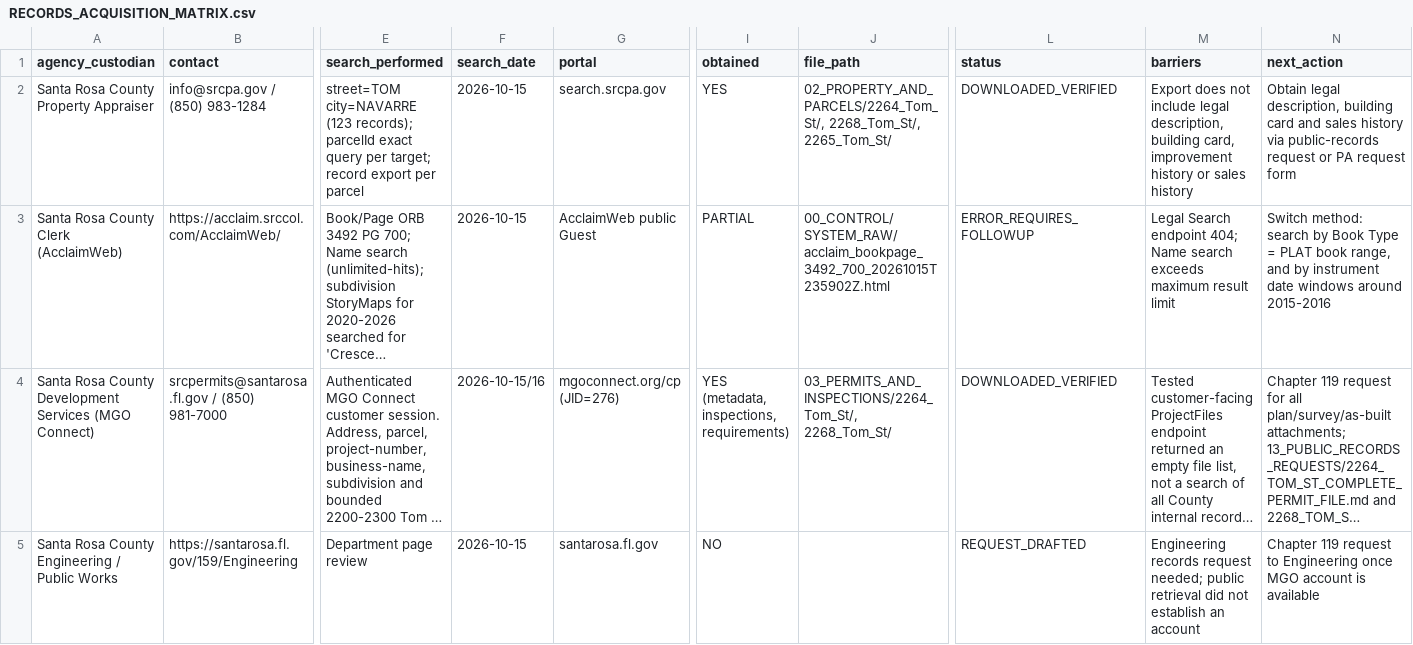
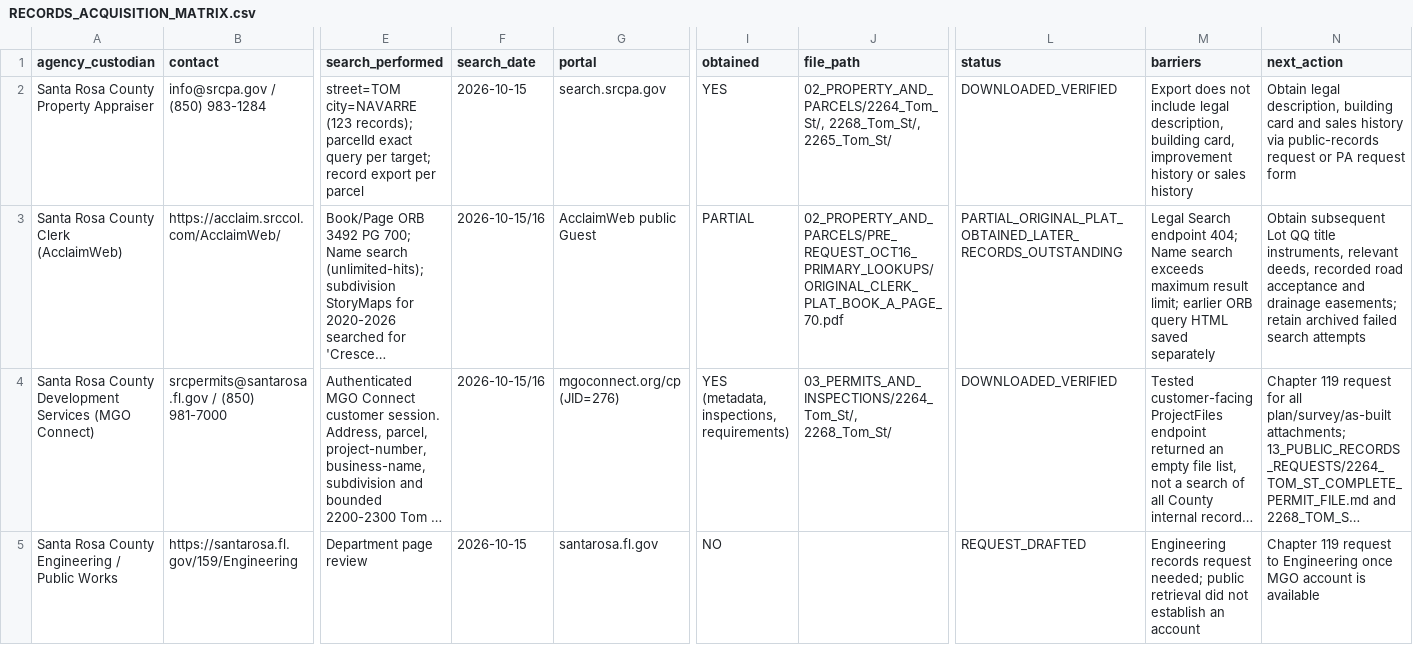
Before and after one commit to dthompsonfl/tom.street.drainage, a CSV file: 00_CONTROL/RECORDS_ACQUISITION_MATRIX.csv, drawn as a sheet; only a part is shown, gaps mark what is left out; long unchanged cells end in …; the diff names each change by its address in the sheet, - before the commit and + after, or states it on an @@ line.

Commit message:
docs: reconcile current administrative controls and quality gates
Restore accurate plat and Clerk statuses, repair PDF manifest input count, document current administrative boundaries and private intake, and enforce read-only regression checks on future changes.

```diff
--- a/00_CONTROL/RECORDS_ACQUISITION_MATRIX.csv
+++ b/00_CONTROL/RECORDS_ACQUISITION_MATRIX.csv
-F3 (search_date): 2026-10-15
+F3 (search_date): 2026-10-15/16
-J3 (file_path): 00_CONTROL/SYSTEM_RAW/acclaim_bookpage_3492_700_20261015T235902Z.html
+J3 (file_path): 02_PROPERTY_AND_PARCELS/PRE_REQUEST_OCT16_PRIMARY_LOOKUPS/ORIGINAL_CLERK_PLAT_BOOK_A_PAGE_70.pdf
-L3 (status): ERROR_REQUIRES_FOLLOWUP
+L3 (status): PARTIAL_ORIGINAL_PLAT_OBTAINED_LATER_RECORDS_OUTSTANDING
-M3 (barriers): …maximum result limit
+M3 (barriers): …maximum result limit; earlier ORB query HTML saved separately
-N3 (next_action): Switch method: search by Book Type = PLAT book range, and by instrument date windows around 2015-2016
+N3 (next_action): Obtain subsequent Lot QQ title instruments, relevant deeds, recorded road acceptance and drainage easements; retain archived failed search attempts
```
Also changed, not shown: 10 other files.
